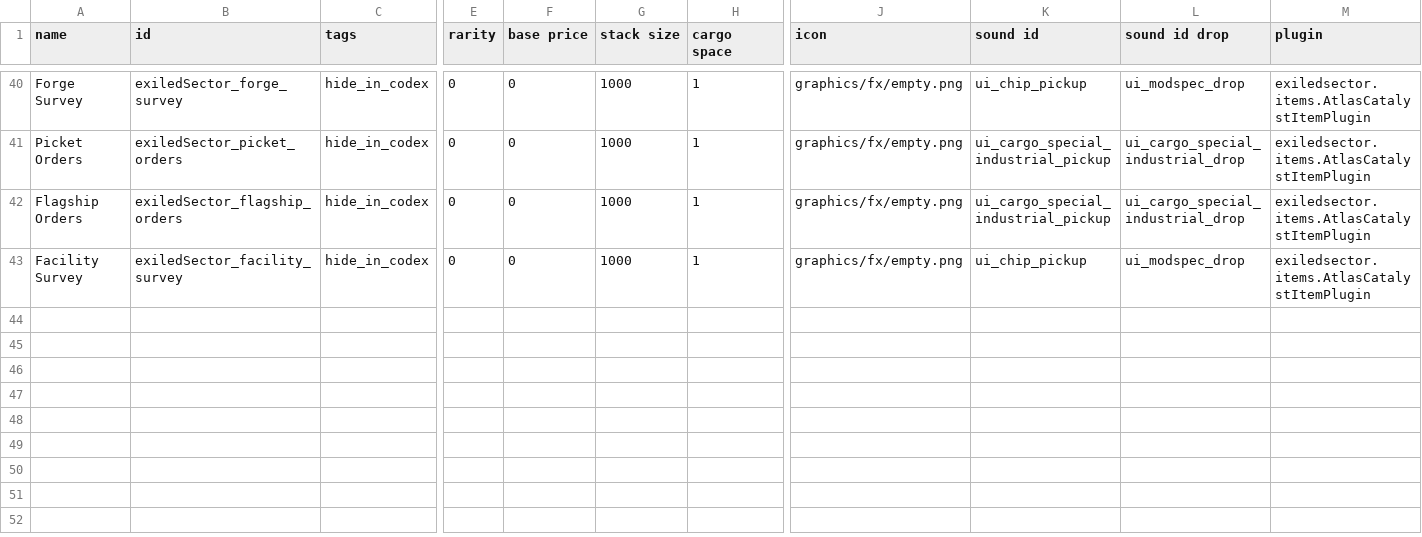
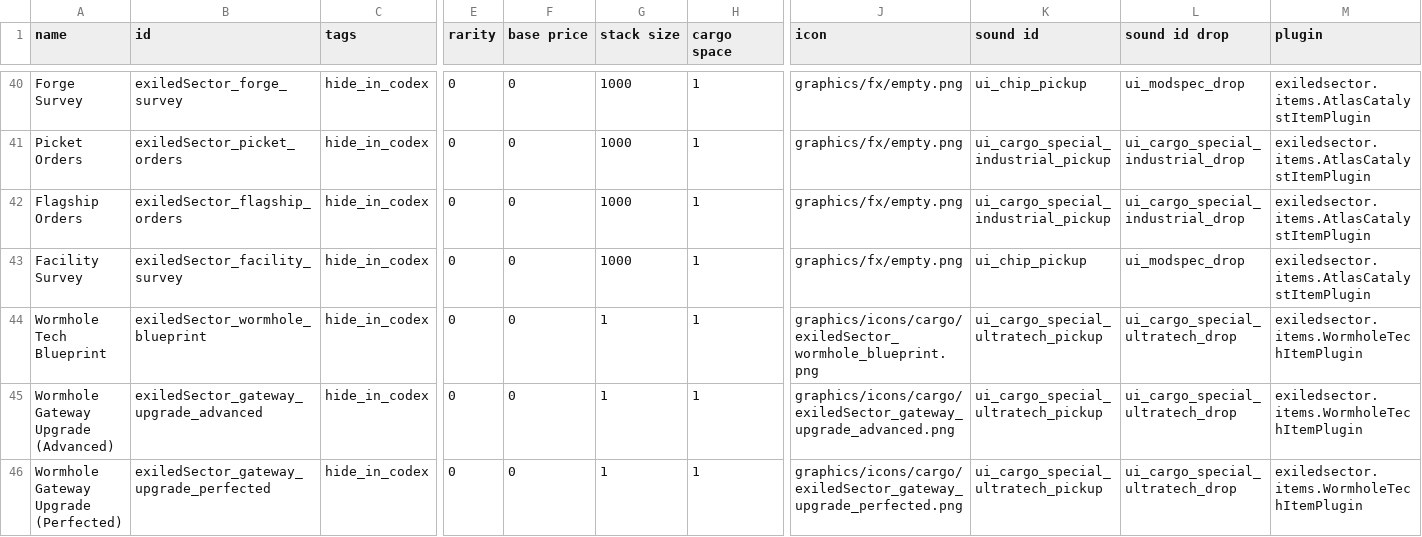
Before and after one commit to ExiledPortals/ExiledSector, a CSV file: data/campaign/special_items.csv, drawn as a sheet; only a part is shown, gaps mark what is left out; rows hold the shown columns only; the diff names each change by its address in the sheet, - before the commit and + after, or states it on an @@ line.

```diff
--- a/data/campaign/special_items.csv
+++ b/data/campaign/special_items.csv
+row 44: Wormhole Tech Blueprint | exiledSector_wormhole_blueprint | hide_in_codex | 0 | 0 | 1 | 1 | graphics/icons/cargo/exiledSector_wormhole_blueprint.png | ui_cargo_special_ultratech_pickup | ui_cargo_special_ultratech_drop | exiledsector.items.WormholeTechItemPlugin
+row 45: Wormhole Gateway Upgrade (Advanced) | exiledSector_gateway_upgrade_advanced | hide_in_codex | 0 | 0 | 1 | 1 | graphics/icons/cargo/exiledSector_gateway_upgrade_advanced.png | ui_cargo_special_ultratech_pickup | ui_cargo_special_ultratech_drop | exiledsector.items.WormholeTechItemPlugin
+row 46: Wormhole Gateway Upgrade (Perfected) | exiledSector_gateway_upgrade_perfected | hide_in_codex | 0 | 0 | 1 | 1 | graphics/icons/cargo/exiledSector_gateway_upgrade_perfected.png | ui_cargo_special_ultratech_pickup | ui_cargo_special_ultratech_drop | exiledsector.items.WormholeTechItemPlugin
```
Also changed, not shown: data/campaign/aotd_tech_options.csv, data/campaign/industries.csv, 50 other files.
